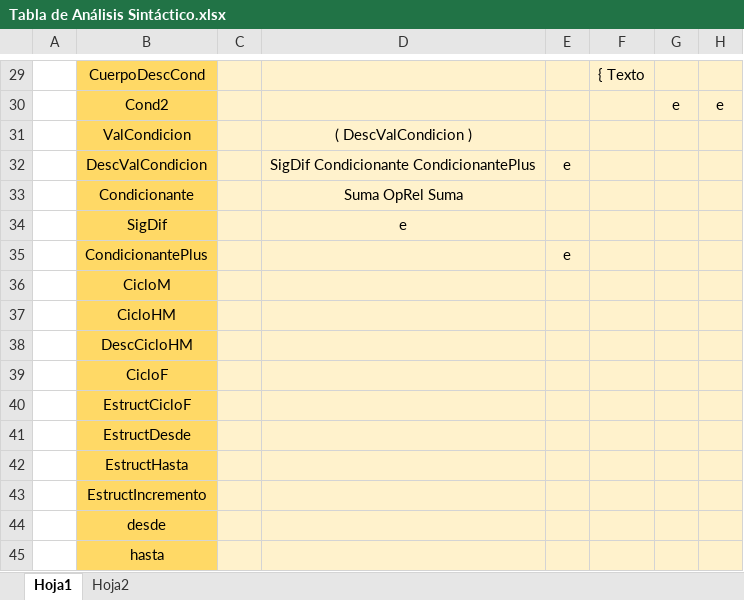
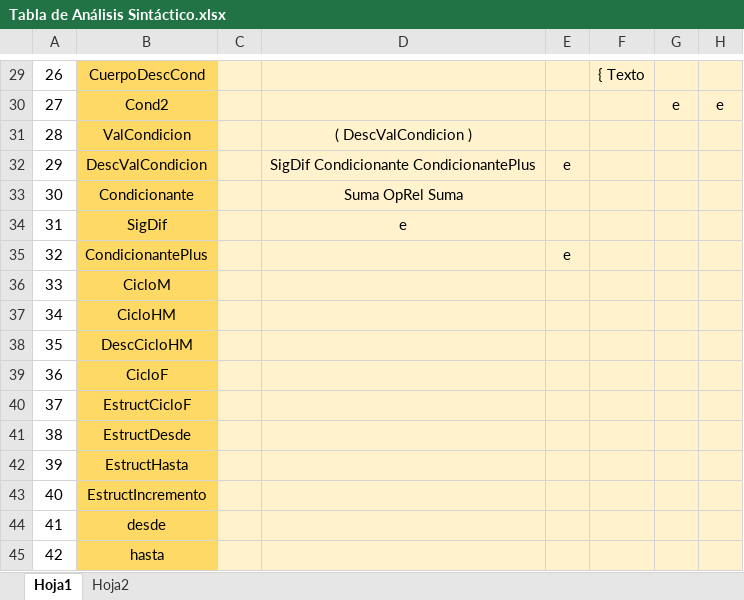
Before and after one commit to froi0409/IDE, an Excel workbook: Documentacion Fase 2/Tabla de Análisis Sintáctico.xlsx, sheet Hoja1, drawn as a sheet; only a part is shown, gaps mark what is left out; values as stored, in another font and other column widths than the file's, no borders; the diff covers the shown part only; the diff names each change by its address in the sheet, - before the commit and + after, or states it on an @@ line.

```diff
--- a/Documentacion Fase 2/Tabla de Análisis Sintáctico.xlsx (sheet Hoja1)
+++ b/Documentacion Fase 2/Tabla de Análisis Sintáctico.xlsx (sheet Hoja1)
-A29: (empty)
+A29: 26
-A30: (empty)
+A30: 27
-A31: (empty)
+A31: 28
-A32: (empty)
+A32: 29
-A33: (empty)
+A33: 30
-A34: (empty)
+A34: 31
-A35: (empty)
+A35: 32
-A36: (empty)
+A36: 33
-A37: (empty)
+A37: 34
-A38: (empty)
+A38: 35
-A39: (empty)
+A39: 36
-A40: (empty)
+A40: 37
-A41: (empty)
+A41: 38
-A42: (empty)
+A42: 39
-A43: (empty)
+A43: 40
-A44: (empty)
+A44: 41
-A45: (empty)
+A45: 42
```
Also changed, not shown: 62 edited cells elsewhere in this sheet, 2 other files.
